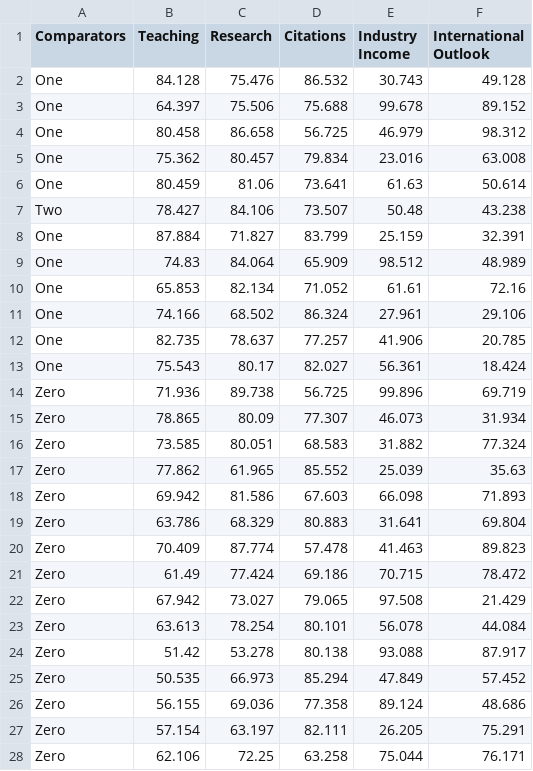
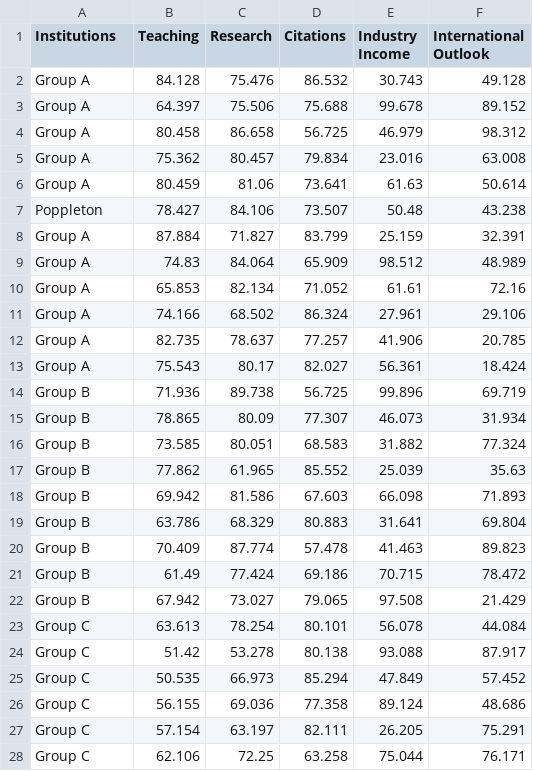
Before and after one commit to duncan3ross/duncan3ross.github.io, a CSV file: scatter-chart/demo/rankings3.csv, drawn as a sheet; only a part is shown; the diff covers the shown part only.

Commit message:
Grouped

```diff
--- a/scatter-chart/demo/rankings3.csv
+++ b/scatter-chart/demo/rankings3.csv
@@ -1,28 +1,28 @@
-Comparators,Teaching,Research,Citations,Industry Income,International Outlook
-One,84.128,75.476,86.532,30.743,49.128
-One,64.397,75.506,75.688,99.678,89.152
-One,80.458,86.658,56.725,46.979,98.312
-One,75.362,80.457,79.834,23.016,63.008
-One,80.459,81.06,73.641,61.63,50.614
-Two,78.427,84.106,73.507,50.48,43.238
-One,87.884,71.827,83.799,25.159,32.391
-One,74.83,84.064,65.909,98.512,48.989
-One,65.853,82.134,71.052,61.61,72.16
-One,74.166,68.502,86.324,27.961,29.106
-One,82.735,78.637,77.257,41.906,20.785
-One,75.543,80.17,82.027,56.361,18.424
-Zero,71.936,89.738,56.725,99.896,69.719
-Zero,78.865,80.09,77.307,46.073,31.934
-Zero,73.585,80.051,68.583,31.882,77.324
-Zero,77.862,61.965,85.552,25.039,35.63
-Zero,69.942,81.586,67.603,66.098,71.893
-Zero,63.786,68.329,80.883,31.641,69.804
-Zero,70.409,87.774,57.478,41.463,89.823
-Zero,61.49,77.424,69.186,70.715,78.472
-Zero,67.942,73.027,79.065,97.508,21.429
-Zero,63.613,78.254,80.101,56.078,44.084
-Zero,51.42,53.278,80.138,93.088,87.917
-Zero,50.535,66.973,85.294,47.849,57.452
-Zero,56.155,69.036,77.358,89.124,48.686
-Zero,57.154,63.197,82.111,26.205,75.291
-Zero,62.106,72.25,63.258,75.044,76.171
+Institutions,Teaching,Research,Citations,Industry Income,International Outlook
+Group A,84.128,75.476,86.532,30.743,49.128
+Group A,64.397,75.506,75.688,99.678,89.152
+Group A,80.458,86.658,56.725,46.979,98.312
+Group A,75.362,80.457,79.834,23.016,63.008
+Group A,80.459,81.06,73.641,61.63,50.614
+Poppleton,78.427,84.106,73.507,50.48,43.238
+Group A,87.884,71.827,83.799,25.159,32.391
+Group A,74.83,84.064,65.909,98.512,48.989
+Group A,65.853,82.134,71.052,61.61,72.16
+Group A,74.166,68.502,86.324,27.961,29.106
+Group A,82.735,78.637,77.257,41.906,20.785
+Group A,75.543,80.17,82.027,56.361,18.424
+Group B,71.936,89.738,56.725,99.896,69.719
+Group B,78.865,80.09,77.307,46.073,31.934
+Group B,73.585,80.051,68.583,31.882,77.324
+Group B,77.862,61.965,85.552,25.039,35.63
+Group B,69.942,81.586,67.603,66.098,71.893
+Group B,63.786,68.329,80.883,31.641,69.804
+Group B,70.409,87.774,57.478,41.463,89.823
+Group B,61.49,77.424,69.186,70.715,78.472
+Group B,67.942,73.027,79.065,97.508,21.429
+Group C,63.613,78.254,80.101,56.078,44.084
+Group C,51.42,53.278,80.138,93.088,87.917
+Group C,50.535,66.973,85.294,47.849,57.452
+Group C,56.155,69.036,77.358,89.124,48.686
+Group C,57.154,63.197,82.111,26.205,75.291
+Group C,62.106,72.25,63.258,75.044,76.171
```
Also changed, not shown: 3 edited cells elsewhere in this file.
